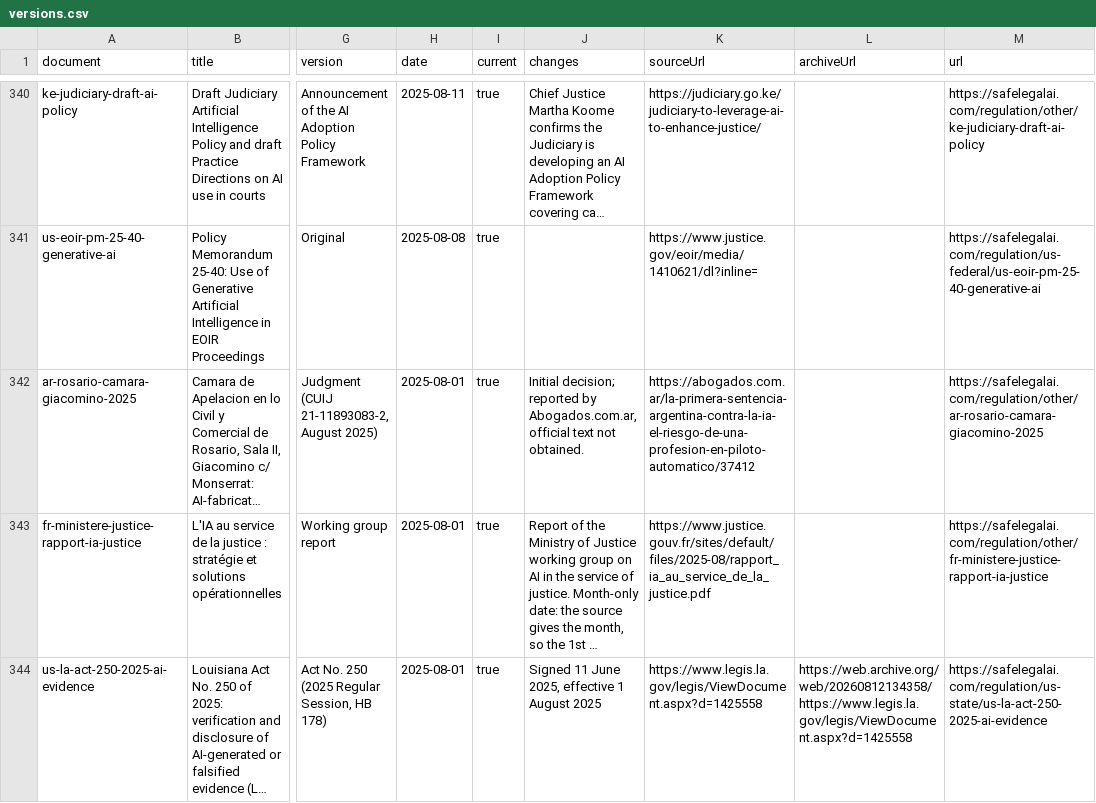
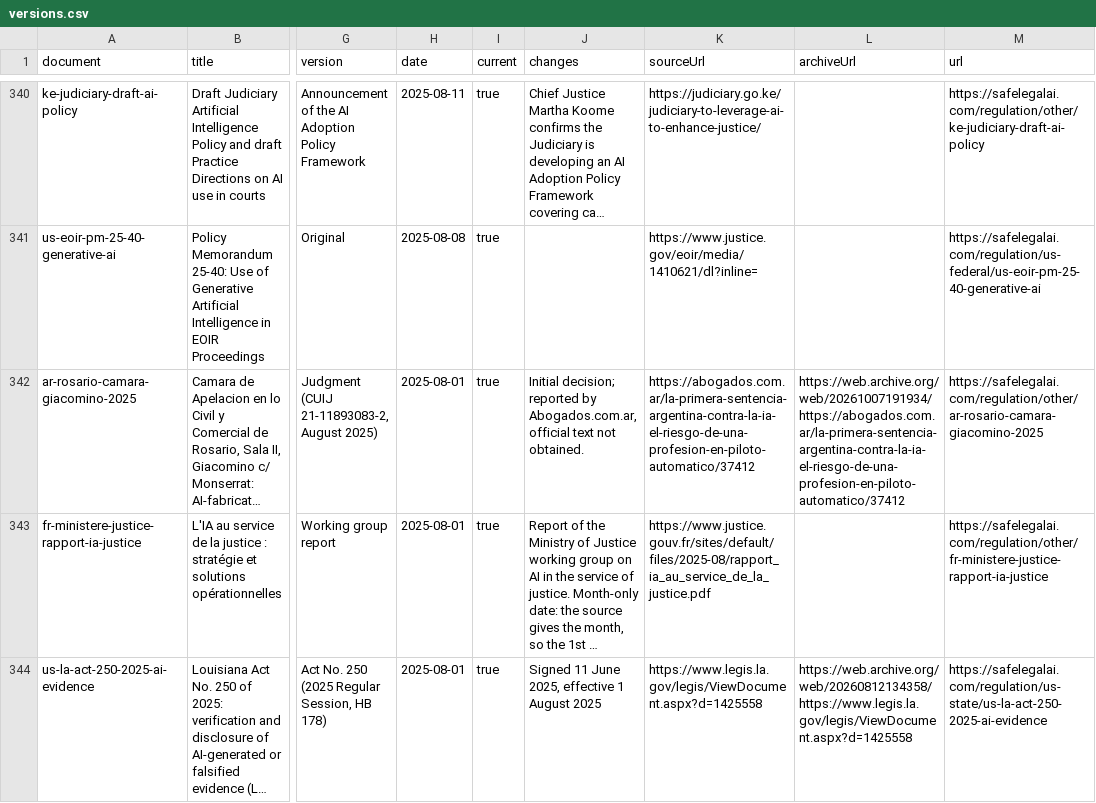
Before and after one commit to SafeLegalAI/legal-ai-regulation-documents, a CSV file: csv/versions.csv, drawn as a sheet; only a part is shown, gaps mark what is left out; long unchanged cells end in …; the diff covers the shown part only; the diff names each change by its address in the sheet, - before the commit and + after, or states it on an @@ line.

Commit message:
Sync from safelegalai.com — documents=522 versions=573 — 2026-10-07
Source: https://safelegalai.com/regulation/documents.json · last checked 2026-10-07 · CC BY 4.0

```diff
--- a/csv/versions.csv
+++ b/csv/versions.csv
-L342 (archiveUrl): (empty)
+L342 (archiveUrl): https://web.archive.org/web/20261007191934/https://abogados.com.ar/la-primera-sentencia-argentina-contra-la-ia-el-riesgo-de-una-profesion-en-piloto-automatico/37412
```
Also changed, not shown: 17 edited cells elsewhere in this file, csv/documents.csv, 4 other files.
